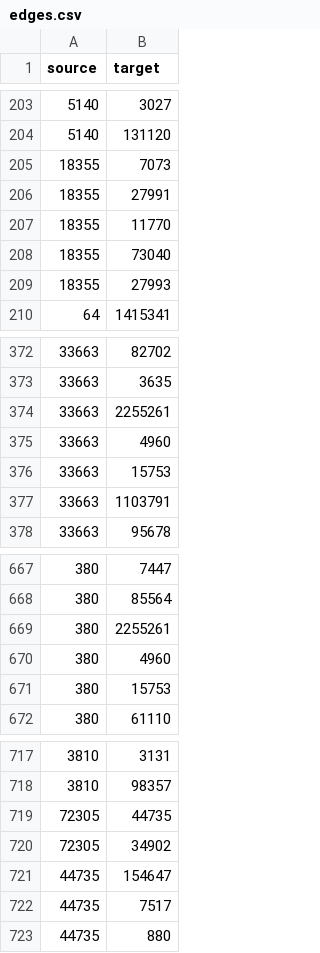
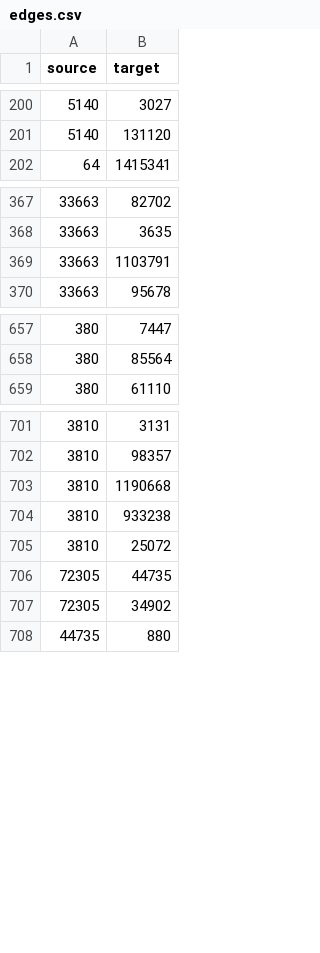
Before and after one commit to ArmelaGjoka/data-visualization-omsc, a CSV file: H1/Q1/edges.csv, drawn as a sheet; only a part is shown, gaps mark what is left out; removed rows and columns are numbered as before the commit, all else as after; the diff covers the shown part only; the diff names each change by its address in the sheet, - before the commit and + after, or states it on an @@ line.

```diff
--- a/H1/Q1/edges.csv
+++ b/H1/Q1/edges.csv
-row 205: 18355 | 7073
-row 206: 18355 | 27991
-row 207: 18355 | 11770
-row 208: 18355 | 73040
-row 209: 18355 | 27993
-row 374: 33663 | 2255261
-row 375: 33663 | 4960
-row 376: 33663 | 15753
-row 669: 380 | 2255261
-row 670: 380 | 4960
-row 671: 380 | 15753
+row 703: 3810 | 1190668
+row 704: 3810 | 933238
+row 705: 3810 | 25072
-row 721: 44735 | 154647
-row 722: 44735 | 7517
```
Also changed, not shown: 6 added rows, 38 removed rows and 1 moved row elsewhere in this file, H1/Q1/nodes.csv, 8 other files.
